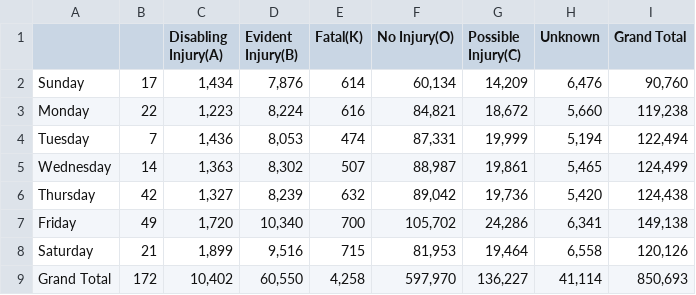
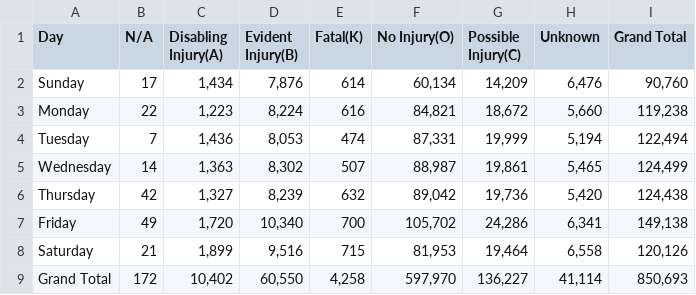
Before and after one commit to skylarhknight/Compsci216Project, a CSV file: day-sev.csv, drawn as a sheet; the diff names each change by its address in the sheet, - before the commit and + after, or states it on an @@ line.

```diff
--- a/day-sev.csv
+++ b/day-sev.csv
-A1: (empty)
+A1: Day
-B1: (empty)
+B1: N/A
```
Also changed, not shown: 2 other files.
